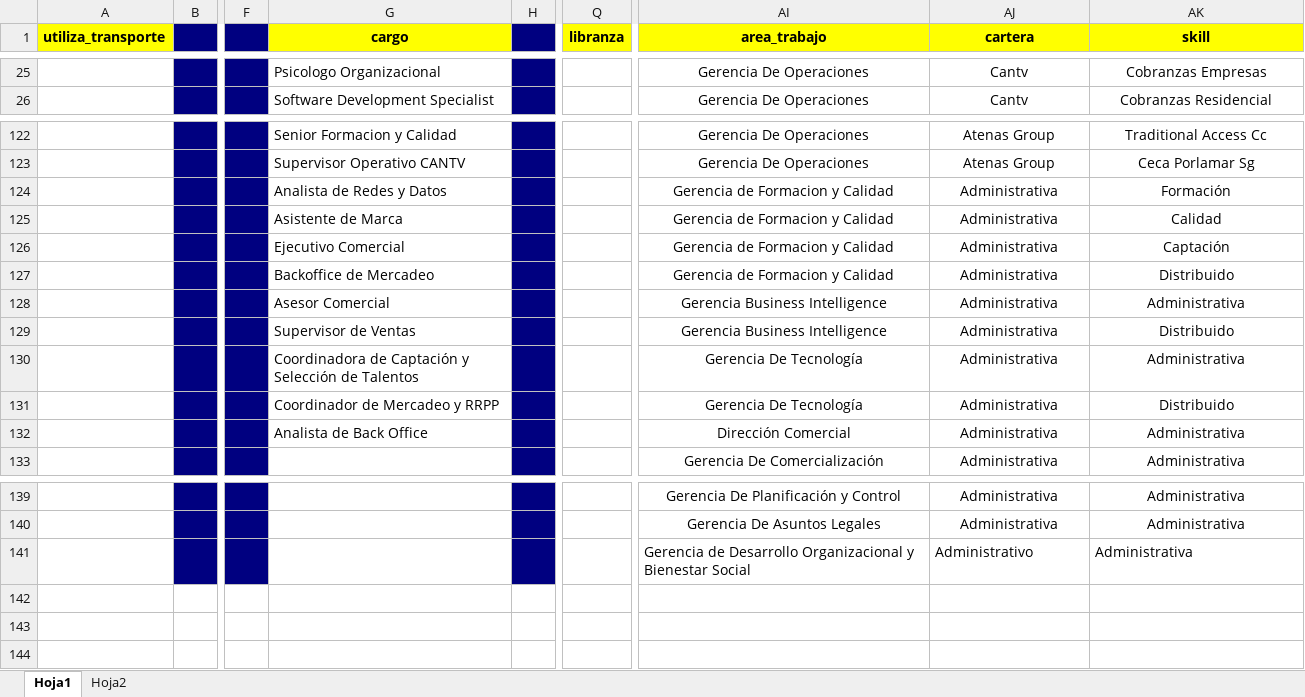
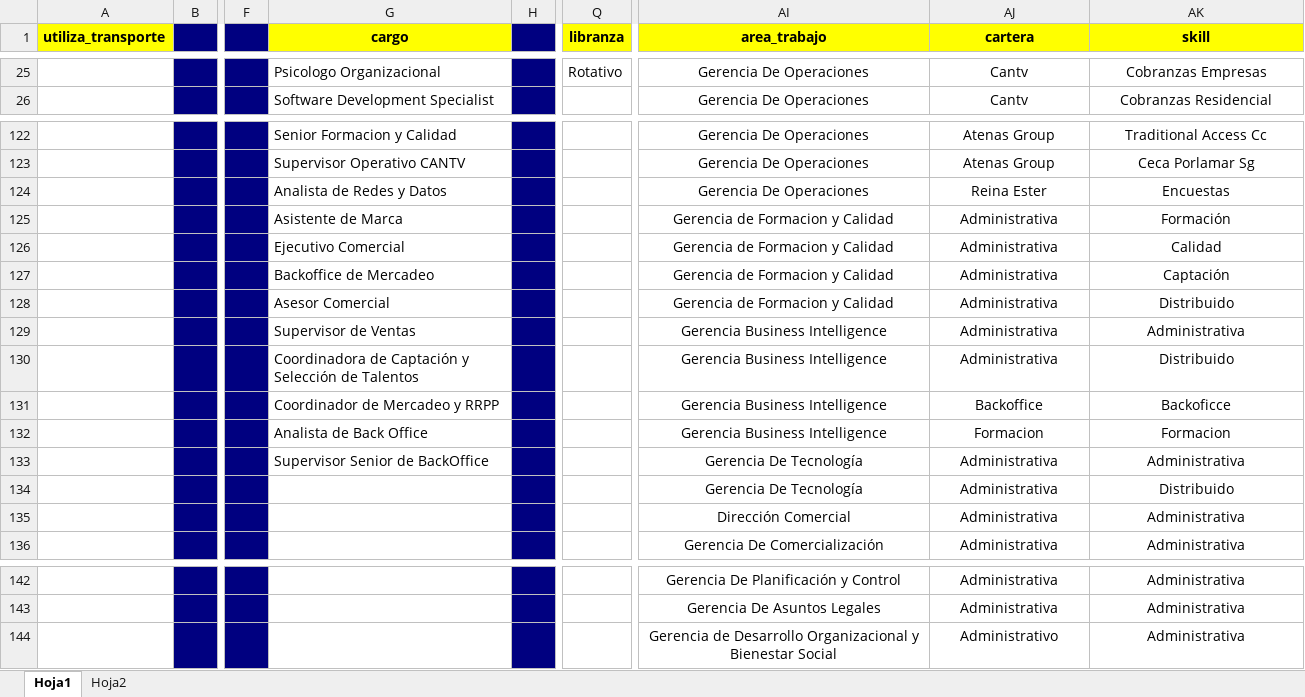
Before and after one commit to bjaimes617/infinity, an Excel workbook: storage/app/public/glosario.xlsx, sheet Hoja1, drawn as a sheet; only a part is shown, gaps mark what is left out; values as stored, in another font and other column widths than the file's, no borders; addresses are those after the commit; rows hold the shown columns only; the diff covers the shown part only; the diff names each change by its address in the sheet, - before the commit and + after, or states it on an @@ line.

```diff
--- a/storage/app/public/glosario.xlsx (sheet Hoja1)
+++ b/storage/app/public/glosario.xlsx (sheet Hoja1)
-Q25 (libranza): (empty)
+Q25 (libranza): Rotativo
+row 124:  |  |  | Analista de Redes y Datos |  |  | Gerencia De Operaciones | Reina Ester | Encuestas
-G125 (cargo): Analista de Redes y Datos
+G125 (cargo): Asistente de Marca
-G126 (cargo): Asistente de Marca
+G126 (cargo): Ejecutivo Comercial
-G127 (cargo): Ejecutivo Comercial
+G127 (cargo): Backoffice de Mercadeo
-G128 (cargo): Backoffice de Mercadeo
+G128 (cargo): Asesor Comercial
-G129 (cargo): Asesor Comercial
+G129 (cargo): Supervisor de Ventas
-G130 (cargo): Supervisor de Ventas
+G130 (cargo): Coordinadora de Captación y Selección de Talentos
+row 131:  |  |  | Coordinador de Mercadeo y RRPP |  |  | Gerencia Business Intelligence | Backoffice | Backoficce
+row 132:  |  |  | Analista de Back Office |  |  | Gerencia Business Intelligence | Formacion | Formacion
-G133 (cargo): Coordinadora de Captación y Selección de Talentos
+G133 (cargo): Supervisor Senior de BackOffice
-G134 (cargo): Coordinador de Mercadeo y RRPP
+G134 (cargo): (empty)
-G135 (cargo): Analista de Back Office
+G135 (cargo): (empty)
-AI144:AK144 alignment: left
+AI144:AK144 alignment: center
```
Also changed, not shown: 31 edited cells and cell formats elsewhere in this sheet, sheet Hoja2, 26 other files.
